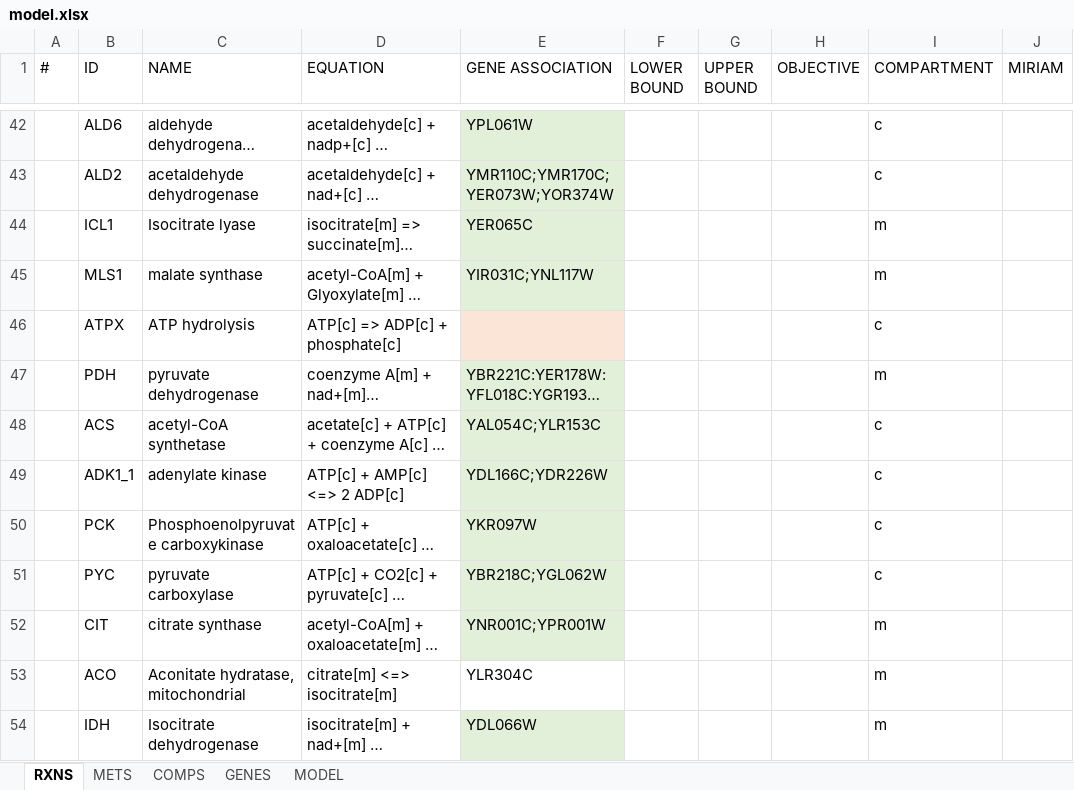
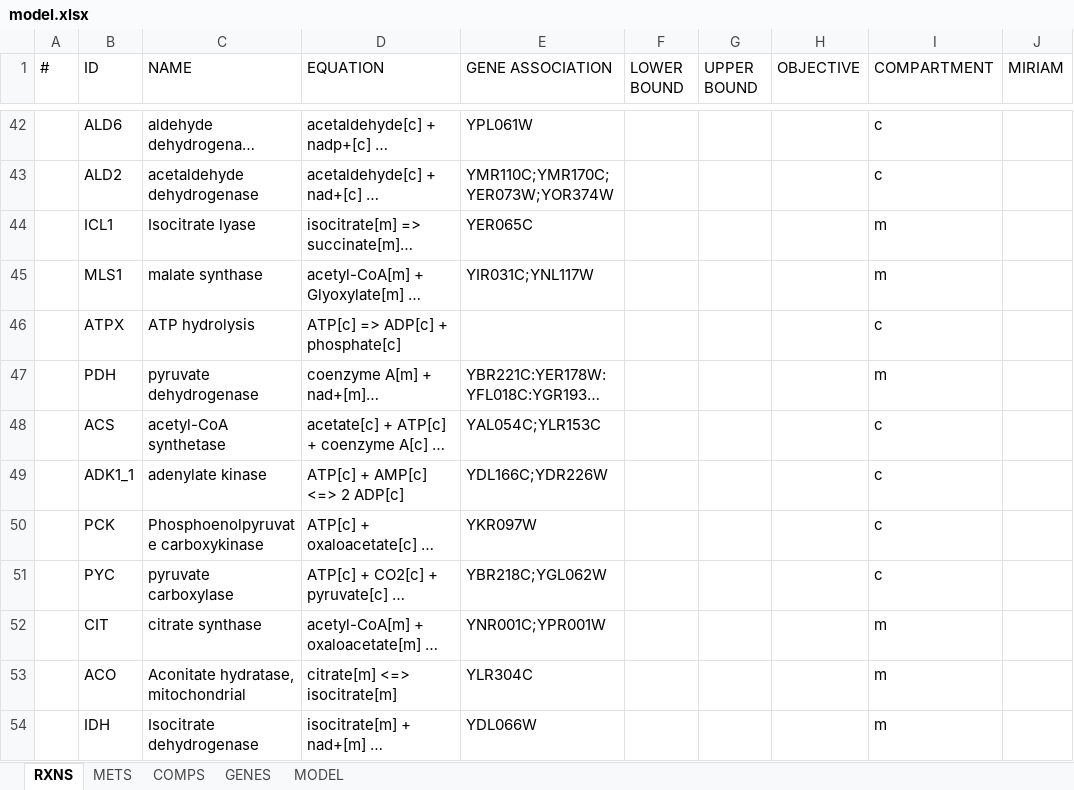
Before and after one commit to SysBioChalmers/ECM_yeast, an Excel workbook: Models/model.xlsx, sheet RXNS, drawn as a sheet; only a part is shown, gaps mark what is left out; long unchanged cells end in …; values as stored, in another font and other column widths than the file's, no borders; the diff covers the shown part only; the diff names each change by its address in the sheet, - before the commit and + after, or states it on an @@ line.

```diff
--- a/Models/model.xlsx (sheet RXNS)
+++ b/Models/model.xlsx (sheet RXNS)
-E42:E45 fill: #E2F0D9
+E42:E45 fill: none
-E46 fill: #FBE5D6
+E46 fill: none
-E47:E52 fill: #E2F0D9
+E47:E52 fill: none
-E54 fill: #E2F0D9
+E54 fill: none
```
Also changed, not shown: 2 removed rows, 5 edited cells and cell formats elsewhere in this sheet, sheet GENES, sheet METS.
